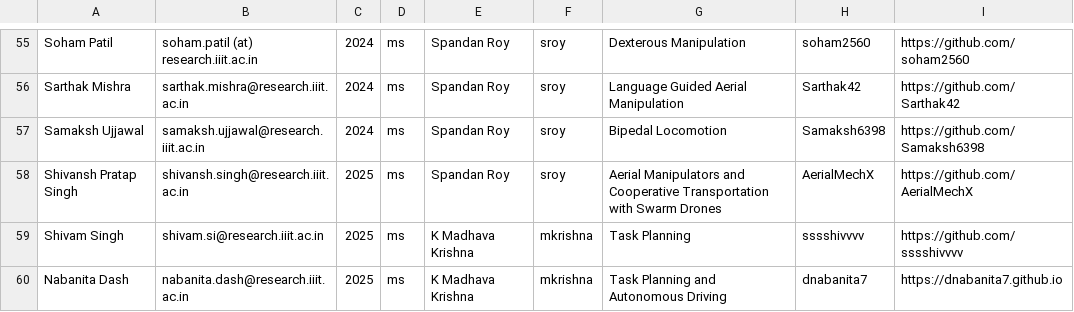
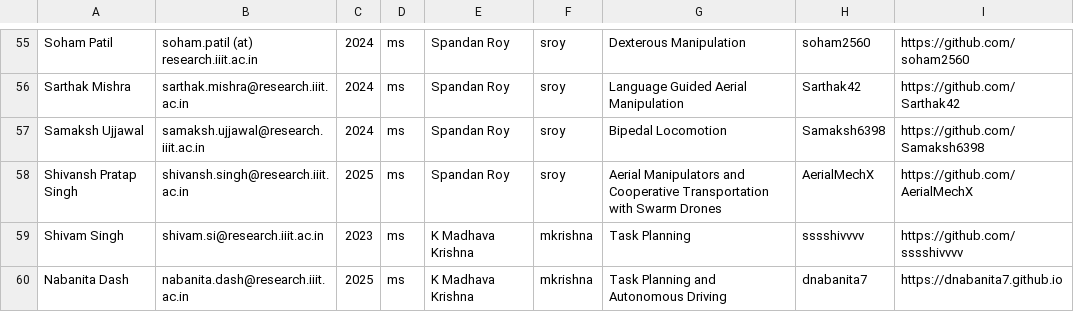
Before and after one commit to RoboticsIIITH/roboticsiiith.github.io, a CSV file: _data/students.csv, drawn as a sheet; only a part is shown, gaps mark what is left out; the diff names each change by its address in the sheet, - before the commit and + after, or states it on an @@ line.

Commit message:
Update students.csv

```diff
--- a/_data/students.csv
+++ b/_data/students.csv
-C59: 2025
+C59: 2023
```
